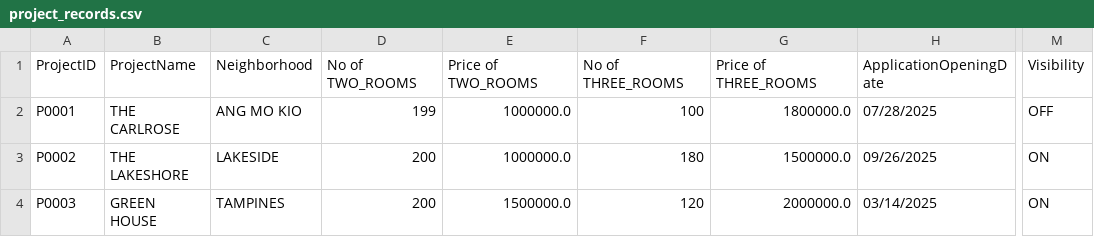
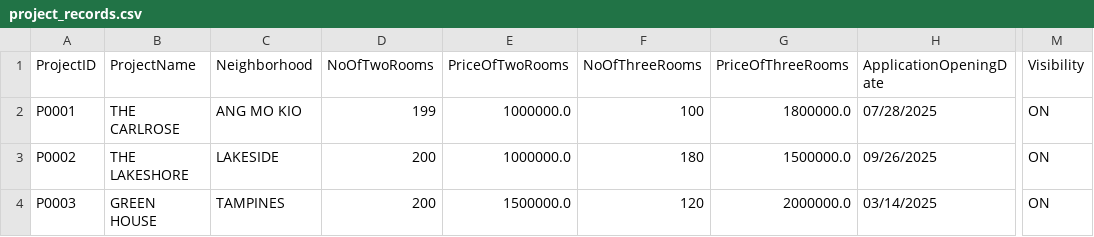
Before and after one commit to tanck04/btoms, a CSV file: src/repository/data/project_records.csv, drawn as a sheet; only a part is shown, gaps mark what is left out; the diff names each change by its address in the sheet, - before the commit and + after, or states it on an @@ line.

```diff
--- a/src/repository/data/project_records.csv
+++ b/src/repository/data/project_records.csv
-D1: No of TWO_ROOMS
+D1: NoOfTwoRooms
-E1: Price of TWO_ROOMS
+E1: PriceOfTwoRooms
-F1: No of THREE_ROOMS
+F1: NoOfThreeRooms
-G1: Price of THREE_ROOMS
+G1: PriceOfThreeRooms
-M2 (Visibility): OFF
+M2 (Visibility): ON
```
Also changed, not shown: src/repository/data/applicant_records.csv, src/repository/data/enquiry_records.csv, 31 other files.
